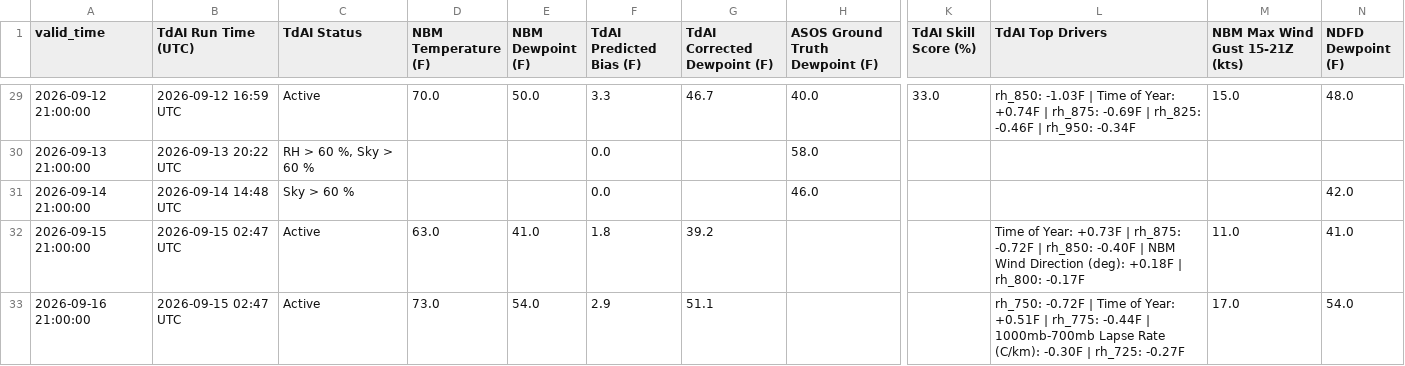
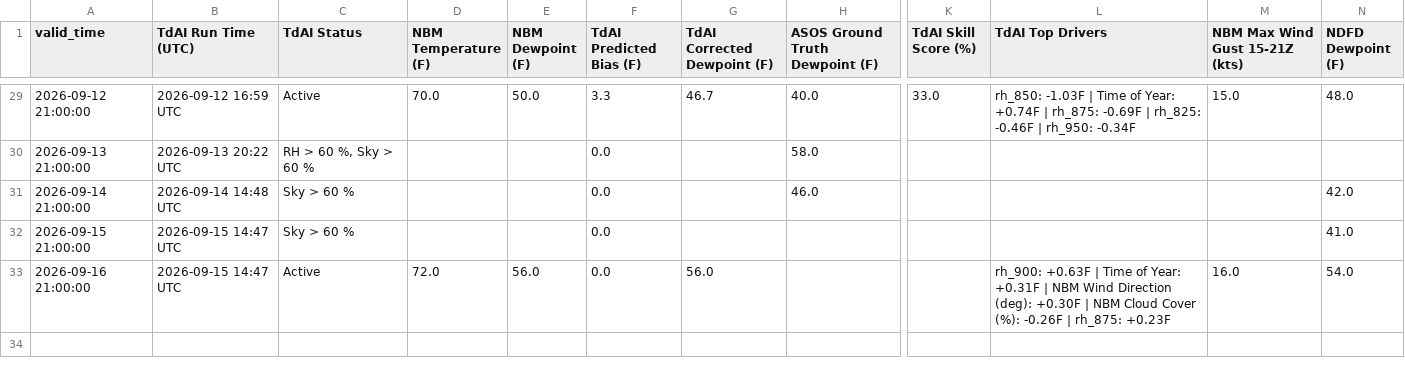
Before and after one commit to sean838432/TdAI, a CSV file: deterministic_output/TdAI_deterministic_operational_CAR.csv, drawn as a sheet; only a part is shown, gaps mark what is left out; the diff names each change by its address in the sheet, - before the commit and + after, or states it on an @@ line.

```diff
--- a/deterministic_output/TdAI_deterministic_operational_CAR.csv
+++ b/deterministic_output/TdAI_deterministic_operational_CAR.csv
-B32:B33 (TdAI Run Time (UTC)): 2026-09-15 02:47 UTC
+B32:B33 (TdAI Run Time (UTC)): 2026-09-15 14:47 UTC
-C32 (TdAI Status): Active
+C32 (TdAI Status): Sky > 60 %
-D32 (NBM Temperature (F)): 63.0
+D32 (NBM Temperature (F)): (empty)
-E32 (NBM Dewpoint (F)): 41.0
+E32 (NBM Dewpoint (F)): (empty)
-F32 (TdAI Predicted Bias (F)): 1.8
+F32 (TdAI Predicted Bias (F)): 0.0
-G32 (TdAI Corrected Dewpoint (F)): 39.2
+G32 (TdAI Corrected Dewpoint (F)): (empty)
-L32 (TdAI Top Drivers): Time of Year: +0.73F | rh_875: -0.72F | rh_850: -0.40F | NBM Wind Direction (deg): +0.18F | rh_800: -0.17F
+L32 (TdAI Top Drivers): (empty)
-M32 (NBM Max Wind Gust 15-21Z (kts)): 11.0
+M32 (NBM Max Wind Gust 15-21Z (kts)): (empty)
-D33 (NBM Temperature (F)): 73.0
+D33 (NBM Temperature (F)): 72.0
-E33 (NBM Dewpoint (F)): 54.0
+E33 (NBM Dewpoint (F)): 56.0
-F33 (TdAI Predicted Bias (F)): 2.9
+F33 (TdAI Predicted Bias (F)): 0.0
-G33 (TdAI Corrected Dewpoint (F)): 51.1
+G33 (TdAI Corrected Dewpoint (F)): 56.0
-L33 (TdAI Top Drivers): rh_750: -0.72F | Time of Year: +0.51F | rh_775: -0.44F | 1000mb-700mb Lapse Rate (C/km): -0.30F | rh_725: -0.27F
+L33 (TdAI Top Drivers): rh_900: +0.63F | Time of Year: +0.31F | NBM Wind Direction (deg): +0.30F | NBM Cloud Cover (%): -0.26F | rh_875: +0.23F
-M33 (NBM Max Wind Gust 15-21Z (kts)): 17.0
+M33 (NBM Max Wind Gust 15-21Z (kts)): 16.0
```
Also changed, not shown: deterministic_output/TdAI_deterministic_operational_BGR.csv, deterministic_output/TdAI_deterministic_operational_GNR.csv, 9 other files.
